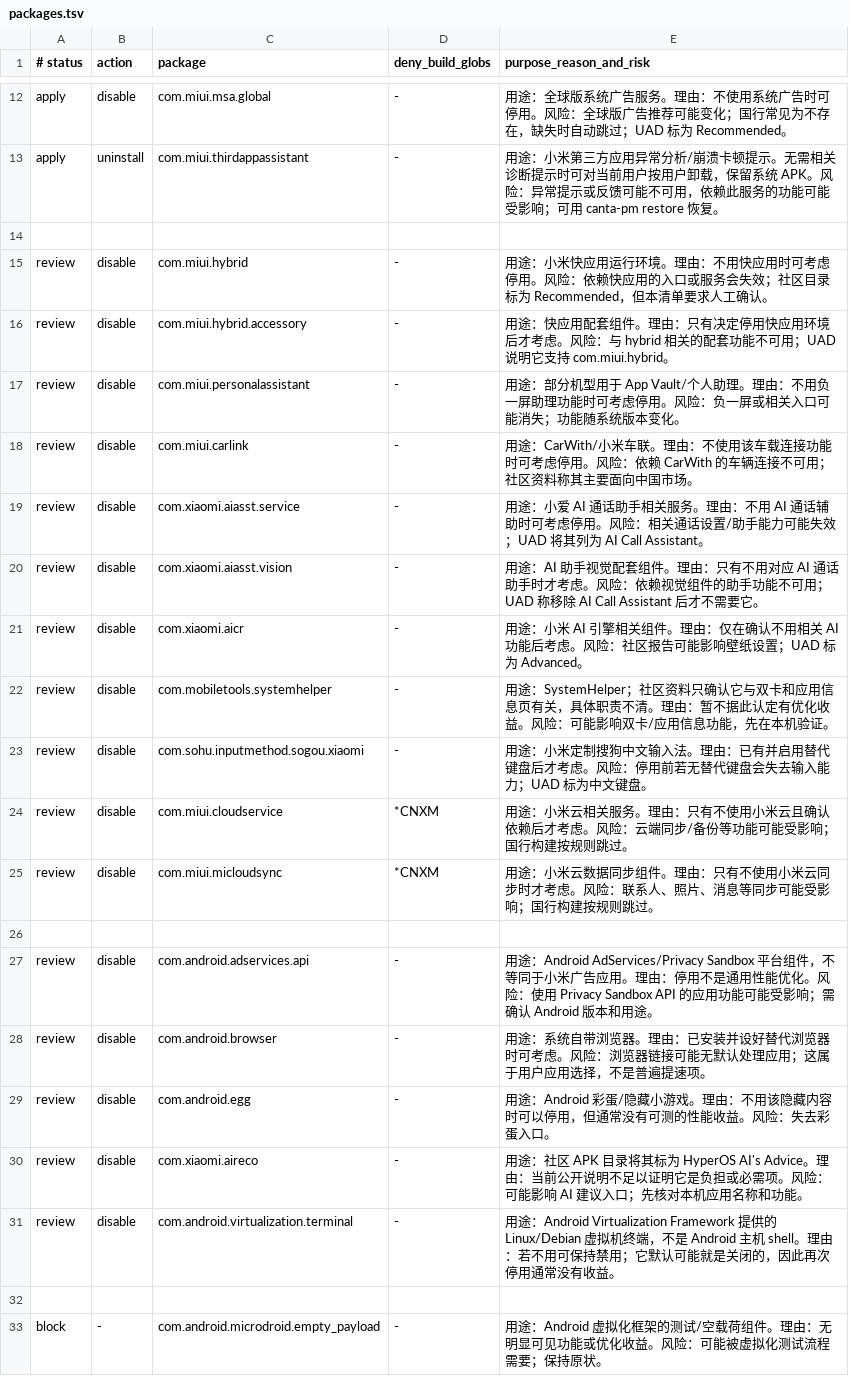
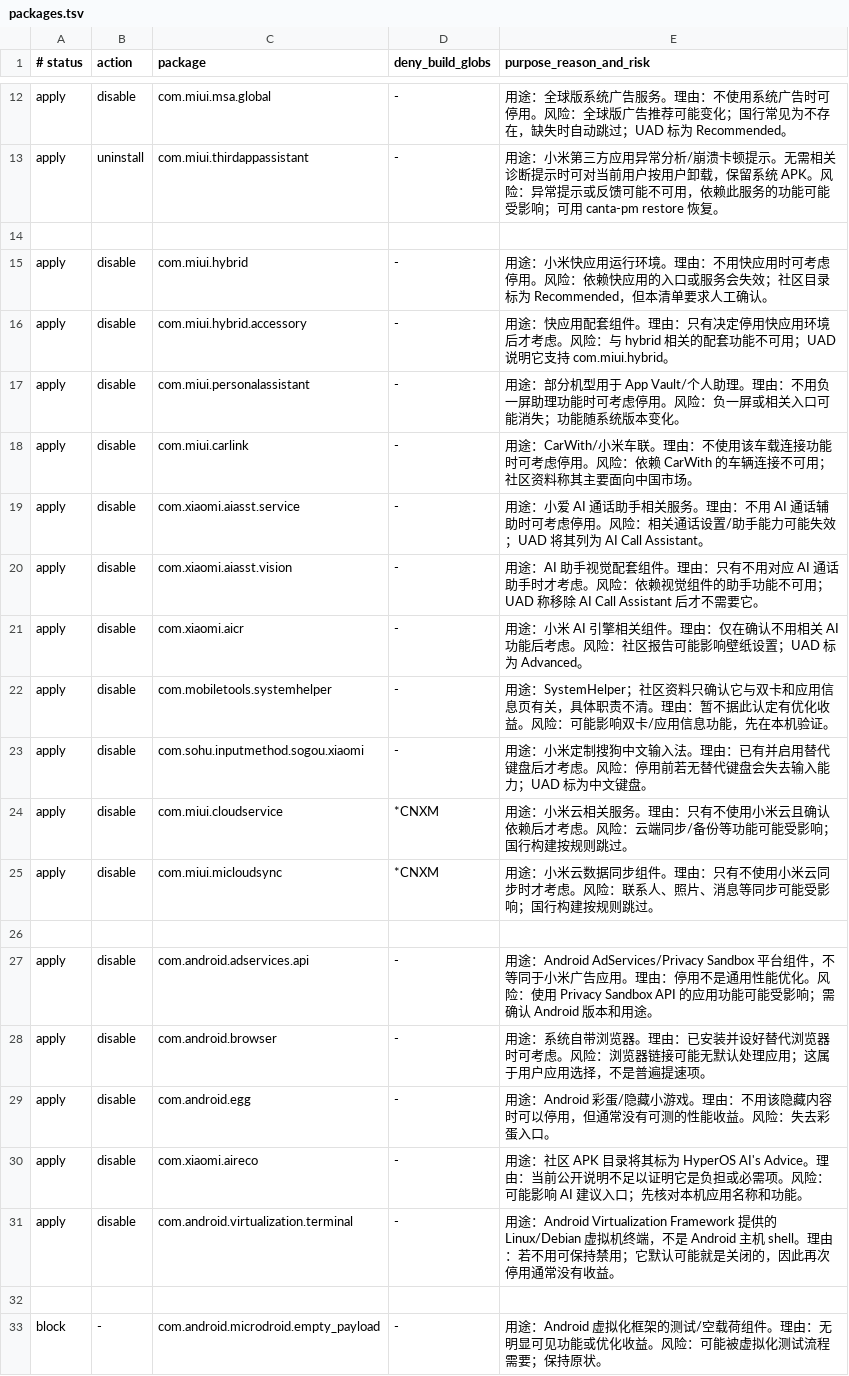
Before and after one commit to lukewang1024/miui-hyperos-package-tool, a TSV file: config/packages.tsv, drawn as a sheet; only a part is shown, gaps mark what is left out.

Commit message:
Promote personal package defaults to apply

```diff
--- a/config/packages.tsv
+++ b/config/packages.tsv
@@ -14,19 +14,19 @@ apply|uninstall|com.miui.thirdappassistant|-|用途：小米第三方应用异
 
-review|disable|com.miui.hybrid|-|用途：小米快应用运行环境。理由：不用快应用时可考虑停用。风险：依赖快应用的入口或服务会失效；社区目录标为 Recommended，但本清单要求人工确认。
-review|disable|com.miui.hybrid.accessory|-|用途：快应用配套组件。理由：只有决定停用快应用环境后才考虑。风险：与 hybrid 相关的配套功能不可用；UAD 说明它支持 com.miui.hybrid。
-review|disable|com.miui.personalassistant|-|用途：部分机型用于 App Vault/个人助理。理由：不用负一屏助理功能时可考虑停用。风险：负一屏或相关入口可能消失；功能随系统版本变化。
-review|disable|com.miui.carlink|-|用途：CarWith/小米车联。理由：不使用该车载连接功能时可考虑停用。风险：依赖 CarWith 的车辆连接不可用；社区资料称其主要面向中国市场。
-review|disable|com.xiaomi.aiasst.service|-|用途：小爱 AI 通话助手相关服务。理由：不用 AI 通话辅助时可考虑停用。风险：相关通话设置/助手能力可能失效；UAD 将其列为 AI Call Assistant。
-review|disable|com.xiaomi.aiasst.vision|-|用途：AI 助手视觉配套组件。理由：只有不用对应 AI 通话助手时才考虑。风险：依赖视觉组件的助手功能不可用；UAD 称移除 AI Call Assistant 后才不需要它。
-review|disable|com.xiaomi.aicr|-|用途：小米 AI 引擎相关组件。理由：仅在确认不用相关 AI 功能后考虑。风险：社区报告可能影响壁纸设置；UAD 标为 Advanced。
-review|disable|com.mobiletools.systemhelper|-|用途：SystemHelper；社区资料只确认它与双卡和应用信息页有关，具体职责不清。理由：暂不据此认定有优化收益。风险：可能影响双卡/应用信息功能，先在本机验证。
-review|disable|com.sohu.inputmethod.sogou.xiaomi|-|用途：小米定制搜狗中文输入法。理由：已有并启用替代键盘后才考虑。风险：停用前若无替代键盘会失去输入能力；UAD 标为中文键盘。
-review|disable|com.miui.cloudservice|*CNXM|用途：小米云相关服务。理由：只有不使用小米云且确认依赖后才考虑。风险：云端同步/备份等功能可能受影响；国行构建按规则跳过。
-review|disable|com.miui.micloudsync|*CNXM|用途：小米云数据同步组件。理由：只有不使用小米云同步时才考虑。风险：联系人、照片、消息等同步可能受影响；国行构建按规则跳过。
+apply|disable|com.miui.hybrid|-|用途：小米快应用运行环境。理由：不用快应用时可考虑停用。风险：依赖快应用的入口或服务会失效；社区目录标为 Recommended，但本清单要求人工确认。
+apply|disable|com.miui.hybrid.accessory|-|用途：快应用配套组件。理由：只有决定停用快应用环境后才考虑。风险：与 hybrid 相关的配套功能不可用；UAD 说明它支持 com.miui.hybrid。
+apply|disable|com.miui.personalassistant|-|用途：部分机型用于 App Vault/个人助理。理由：不用负一屏助理功能时可考虑停用。风险：负一屏或相关入口可能消失；功能随系统版本变化。
+apply|disable|com.miui.carlink|-|用途：CarWith/小米车联。理由：不使用该车载连接功能时可考虑停用。风险：依赖 CarWith 的车辆连接不可用；社区资料称其主要面向中国市场。
+apply|disable|com.xiaomi.aiasst.service|-|用途：小爱 AI 通话助手相关服务。理由：不用 AI 通话辅助时可考虑停用。风险：相关通话设置/助手能力可能失效；UAD 将其列为 AI Call Assistant。
+apply|disable|com.xiaomi.aiasst.vision|-|用途：AI 助手视觉配套组件。理由：只有不用对应 AI 通话助手时才考虑。风险：依赖视觉组件的助手功能不可用；UAD 称移除 AI Call Assistant 后才不需要它。
+apply|disable|com.xiaomi.aicr|-|用途：小米 AI 引擎相关组件。理由：仅在确认不用相关 AI 功能后考虑。风险：社区报告可能影响壁纸设置；UAD 标为 Advanced。
+apply|disable|com.mobiletools.systemhelper|-|用途：SystemHelper；社区资料只确认它与双卡和应用信息页有关，具体职责不清。理由：暂不据此认定有优化收益。风险：可能影响双卡/应用信息功能，先在本机验证。
+apply|disable|com.sohu.inputmethod.sogou.xiaomi|-|用途：小米定制搜狗中文输入法。理由：已有并启用替代键盘后才考虑。风险：停用前若无替代键盘会失去输入能力；UAD 标为中文键盘。
+apply|disable|com.miui.cloudservice|*CNXM|用途：小米云相关服务。理由：只有不使用小米云且确认依赖后才考虑。风险：云端同步/备份等功能可能受影响；国行构建按规则跳过。
+apply|disable|com.miui.micloudsync|*CNXM|用途：小米云数据同步组件。理由：只有不使用小米云同步时才考虑。风险：联系人、照片、消息等同步可能受影响；国行构建按规则跳过。
 
-review|disable|com.android.adservices.api|-|用途：Android AdServices/Privacy Sandbox 平台组件，不等同于小米广告应用。理由：停用不是通用性能优化。风险：使用 Privacy Sandbox API 的应用功能可能受影响；需确认 Android 版本和用途。
-review|disable|com.android.browser|-|用途：系统自带浏览器。理由：已安装并设好替代浏览器时可考虑。风险：浏览器链接可能无默认处理应用；这属于用户应用选择，不是普遍提速项。
-review|disable|com.android.egg|-|用途：Android 彩蛋/隐藏小游戏。理由：不用该隐藏内容时可以停用，但通常没有可测的性能收益。风险：失去彩蛋入口。
-review|disable|com.xiaomi.aireco|-|用途：社区 APK 目录将其标为 HyperOS AI's Advice。理由：当前公开说明不足以证明它是负担或必需项。风险：可能影响 AI 建议入口；先核对本机应用名称和功能。
-review|disable|com.android.virtualization.terminal|-|用途：Android Virtualization Framework 提供的 Linux/Debian 虚拟机终端，不是 Android 主机 shell。理由：若不用可保持禁用；它默认可能就是关闭的，因此再次停用通常没有收益。
+apply|disable|com.android.adservices.api|-|用途：Android AdServices/Privacy Sandbox 平台组件，不等同于小米广告应用。理由：停用不是通用性能优化。风险：使用 Privacy Sandbox API 的应用功能可能受影响；需确认 Android 版本和用途。
+apply|disable|com.android.browser|-|用途：系统自带浏览器。理由：已安装并设好替代浏览器时可考虑。风险：浏览器链接可能无默认处理应用；这属于用户应用选择，不是普遍提速项。
+apply|disable|com.android.egg|-|用途：Android 彩蛋/隐藏小游戏。理由：不用该隐藏内容时可以停用，但通常没有可测的性能收益。风险：失去彩蛋入口。
+apply|disable|com.xiaomi.aireco|-|用途：社区 APK 目录将其标为 HyperOS AI's Advice。理由：当前公开说明不足以证明它是负担或必需项。风险：可能影响 AI 建议入口；先核对本机应用名称和功能。
+apply|disable|com.android.virtualization.terminal|-|用途：Android Virtualization Framework 提供的 Linux/Debian 虚拟机终端，不是 Android 主机 shell。理由：若不用可保持禁用；它默认可能就是关闭的，因此再次停用通常没有收益。
 
```
Also changed, not shown: 1 other file.
